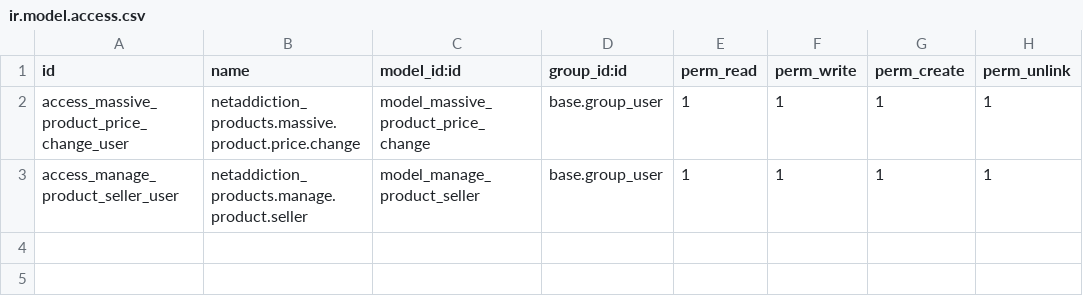
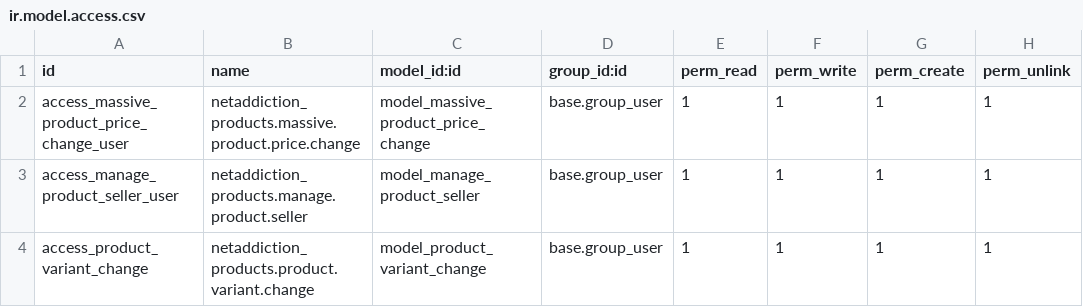
Before and after one commit to cokotracy/netaddiction_addons, a CSV file: netaddiction_products/security/ir.model.access.csv, drawn as a sheet; the diff names each change by its address in the sheet, - before the commit and + after, or states it on an @@ line.

Commit message:
Wizard product variants attribute

```diff
--- a/netaddiction_products/security/ir.model.access.csv
+++ b/netaddiction_products/security/ir.model.access.csv
+row 4: access_product_variant_change | netaddiction_products.product.variant.change | model_product_variant_change | base.group_user | 1 | 1 | 1 | 1
```
Also changed, not shown: 4 other files.
